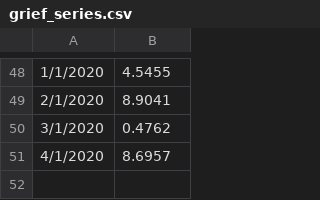
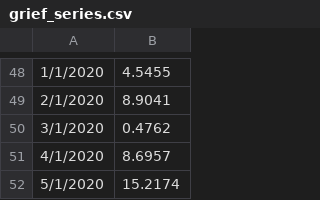
Before and after one commit to elibtronic/lis_grievances, a CSV file: html/grief_series.csv, drawn as a sheet; only a part is shown, gaps mark what is left out; the diff names each change by its address in the sheet, - before the commit and + after, or states it on an @@ line.

```diff
--- a/html/grief_series.csv
+++ b/html/grief_series.csv
+row 52: 5/1/2020 | 15.2174
```
Also changed, not shown: 2 other files.
